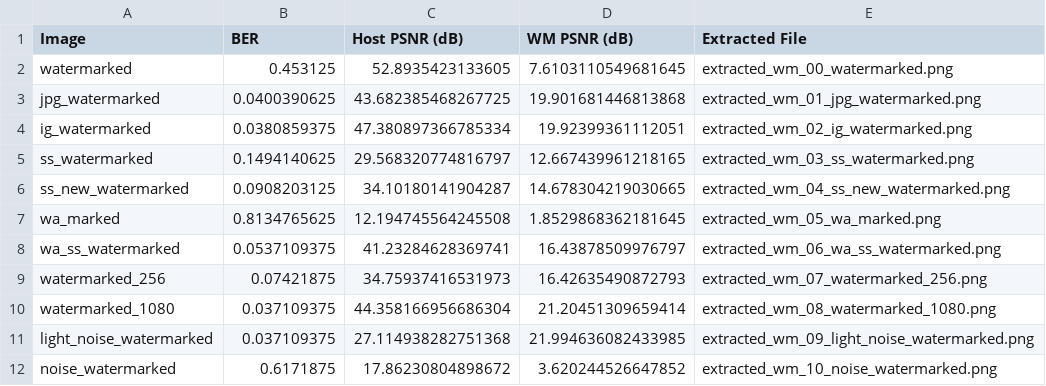
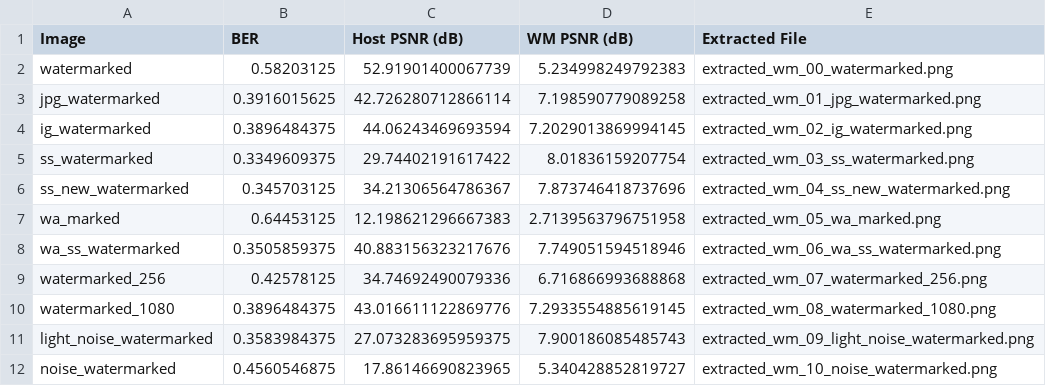
Before and after one commit to noobrs/ip-notebook, a CSV file: watermark_extraction_results.csv, drawn as a sheet.

```diff
--- a/watermark_extraction_results.csv
+++ b/watermark_extraction_results.csv
@@ -1,12 +1,12 @@
 Image,BER,Host PSNR (dB),WM PSNR (dB),Extracted File
-watermarked,0.453125,52.8935423133605,7.6103110549681645,extracted_wm_00_watermarked.png
-jpg_watermarked,0.0400390625,43.682385468267725,19.901681446813868,extracted_wm_01_jpg_watermarked.png
-ig_watermarked,0.0380859375,47.380897366785334,19.92399361112051,extracted_wm_02_ig_watermarked.png
-ss_watermarked,0.1494140625,29.568320774816797,12.667439961218165,extracted_wm_03_ss_watermarked.png
-ss_new_watermarked,0.0908203125,34.10180141904287,14.678304219030665,extracted_wm_04_ss_new_watermarked.png
-wa_marked,0.8134765625,12.194745564245508,1.8529868362181645,extracted_wm_05_wa_marked.png
-wa_ss_watermarked,0.0537109375,41.23284628369741,16.43878509976797,extracted_wm_06_wa_ss_watermarked.png
-watermarked_256,0.07421875,34.75937416531973,16.42635490872793,extracted_wm_07_watermarked_256.png
-watermarked_1080,0.037109375,44.358166956686304,21.20451309659414,extracted_wm_08_watermarked_1080.png
-light_noise_watermarked,0.037109375,27.114938282751368,21.994636082433985,extracted_wm_09_light_noise_watermarked.png
-noise_watermarked,0.6171875,17.86230804898672,3.620244526647852,extracted_wm_10_noise_watermarked.png
+watermarked,0.58203125,52.91901400067739,5.234998249792383,extracted_wm_00_watermarked.png
+jpg_watermarked,0.3916015625,42.726280712866114,7.198590779089258,extracted_wm_01_jpg_watermarked.png
+ig_watermarked,0.3896484375,44.06243469693594,7.2029013869994145,extracted_wm_02_ig_watermarked.png
+ss_watermarked,0.3349609375,29.74402191617422,8.01836159207754,extracted_wm_03_ss_watermarked.png
+ss_new_watermarked,0.345703125,34.21306564786367,7.873746418737696,extracted_wm_04_ss_new_watermarked.png
+wa_marked,0.64453125,12.198621296667383,2.7139563796751958,extracted_wm_05_wa_marked.png
+wa_ss_watermarked,0.3505859375,40.883156323217676,7.749051594518946,extracted_wm_06_wa_ss_watermarked.png
+watermarked_256,0.42578125,34.74692490079336,6.716866993688868,extracted_wm_07_watermarked_256.png
+watermarked_1080,0.3896484375,43.016611122869776,7.2933554885619145,extracted_wm_08_watermarked_1080.png
+light_noise_watermarked,0.3583984375,27.073283695959375,7.900186085485743,extracted_wm_09_light_noise_watermarked.png
+noise_watermarked,0.4560546875,17.86146690823965,5.340428852819727,extracted_wm_10_noise_watermarked.png
```
Also changed, not shown: 41 other files.
